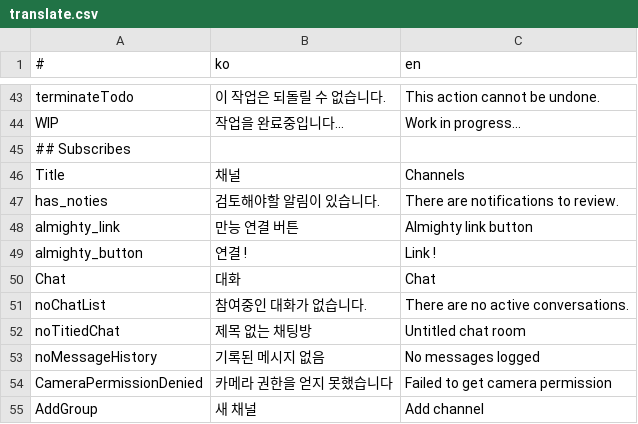
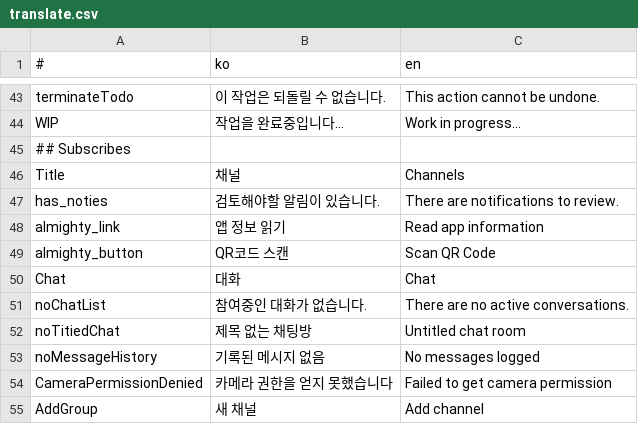
Before and after one commit to is2you2/pjcone, a CSV file: src/assets/data/translate.csv, drawn as a sheet; only a part is shown, gaps mark what is left out.

Commit message:
만능 연결 버튼 문구를 좀 더 일반적으로 번역 변경

```diff
--- a/src/assets/data/translate.csv
+++ b/src/assets/data/translate.csv
@@ -47,4 +47,4 @@ Title,채널,Channels
 has_noties,검토해야할 알림이 있습니다.,There are notifications to review.
-almighty_link,만능 연결 버튼,Almighty link button
-almighty_button,연결 !,Link !
+almighty_link,앱 정보 읽기,Read app information
+almighty_button,QR코드 스캔,Scan QR Code
 Chat,대화,Chat
```
